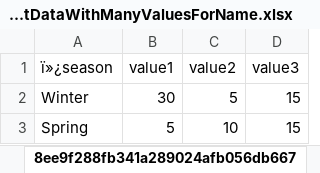
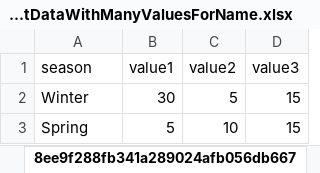
Before and after one commit to MichaelYaskevich/ChartWorld, an Excel workbook: ChartWorld/Infrastructure/Resources/ChartDataWithManyValuesForName.xlsx, sheet 8ee9f288fb341a289024afb056db667, drawn as a sheet; values as stored, in another font and other column widths than the file's, no borders; the diff names each change by its address in the sheet, - before the commit and + after, or states it on an @@ line.

```diff
--- a/ChartWorld/Infrastructure/Resources/ChartDataWithManyValuesForName.xlsx (sheet 8ee9f288fb341a289024afb056db667)
+++ b/ChartWorld/Infrastructure/Resources/ChartDataWithManyValuesForName.xlsx (sheet 8ee9f288fb341a289024afb056db667)
-A1: ï»¿season
+A1: season
```
Also changed, not shown: 12 other files.
